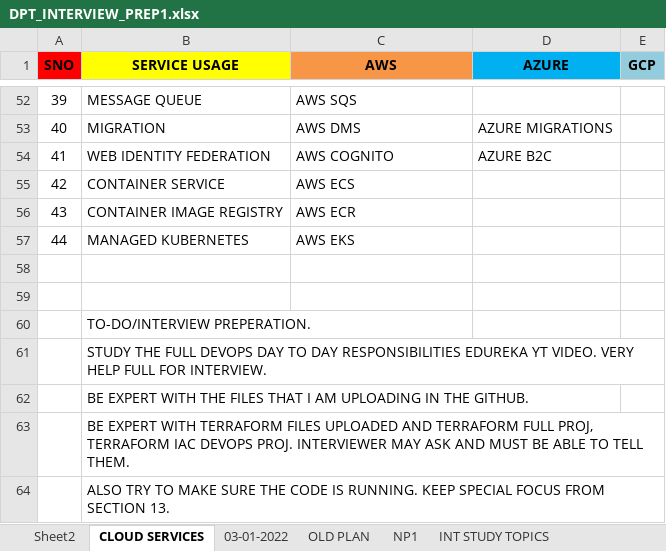
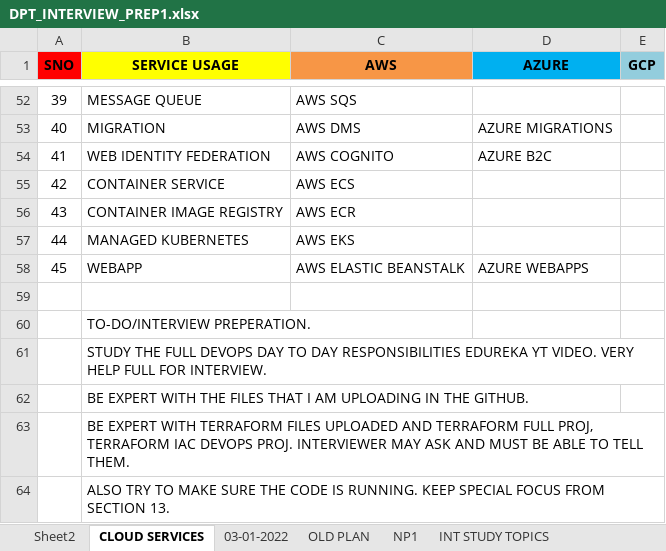
Before and after one commit to avardhineni/DevOps-Projects, an Excel workbook: DPT_INTERVIEW_PREP1.xlsx, sheet CLOUD SERVICES, drawn as a sheet; only a part is shown, gaps mark what is left out; values as stored, in another font and other column widths than the file's, no borders; the diff names each change by its address in the sheet, - before the commit and + after, or states it on an @@ line.

```diff
--- a/DPT_INTERVIEW_PREP1.xlsx (sheet CLOUD SERVICES)
+++ b/DPT_INTERVIEW_PREP1.xlsx (sheet CLOUD SERVICES)
-row 58: (empty)
+row 58: 45 | WEBAPP | AWS ELASTIC BEANSTALK | AZURE WEBAPPS
```
Also changed, not shown: sheet NP1, 1 other file.
